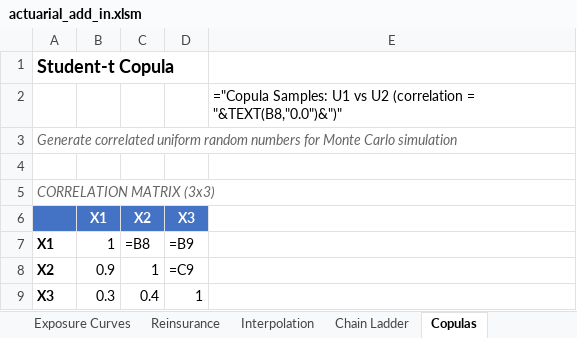
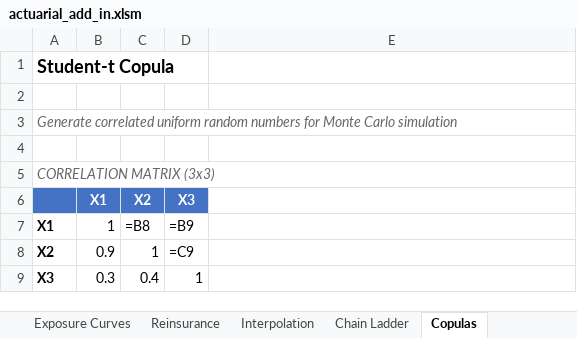
Before and after one commit to mdevans21/actuarial_add_in, an Excel workbook: excel/actuarial_add_in.xlsm, sheet Copulas, drawn as a sheet; only a part is shown; values as stored, in another font and other column widths than the file's, no borders; formulas without a stored value are shown as written; charts and pictures and conditional formats not drawn; the diff names each change by its address in the sheet, - before the commit and + after, or states it on an @@ line.

```diff
--- a/excel/actuarial_add_in.xlsm (sheet Copulas)
+++ b/excel/actuarial_add_in.xlsm (sheet Copulas)
-E2: ="Copula Samples: U1 vs U2 (correlation = "&TEXT(B8,"0.0")&")"
+E2: (empty)
```
Also changed, not shown: charts or pictures, 3 other files.
